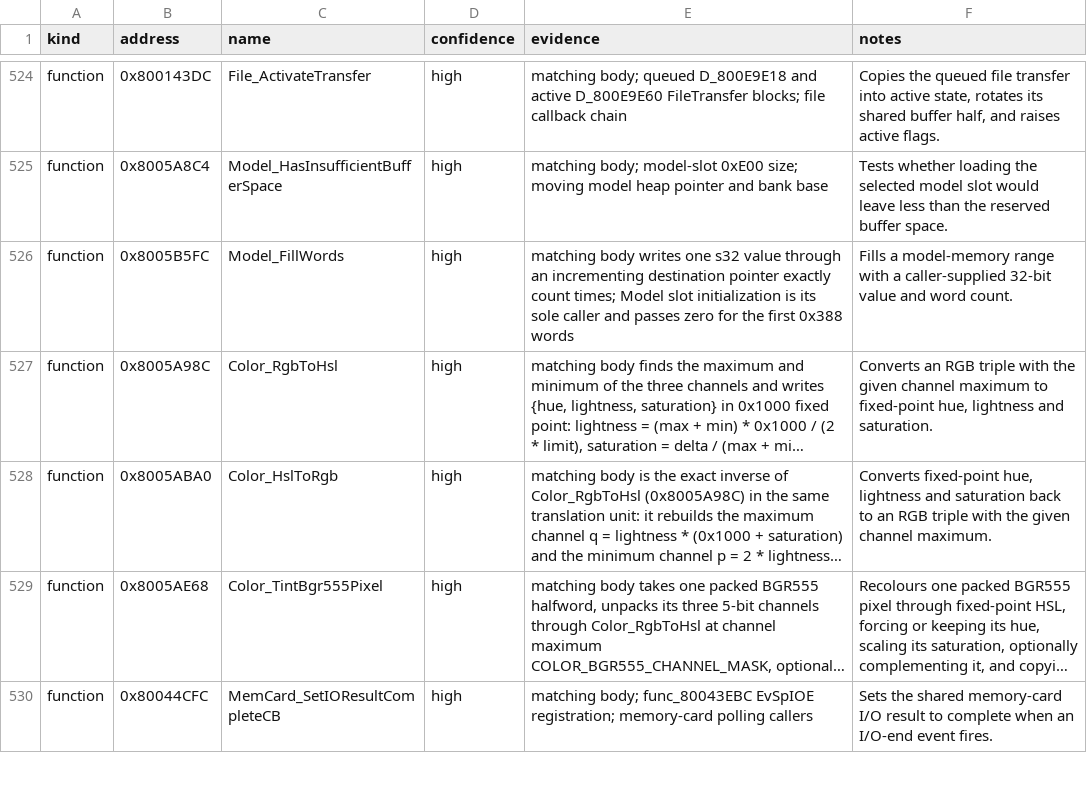
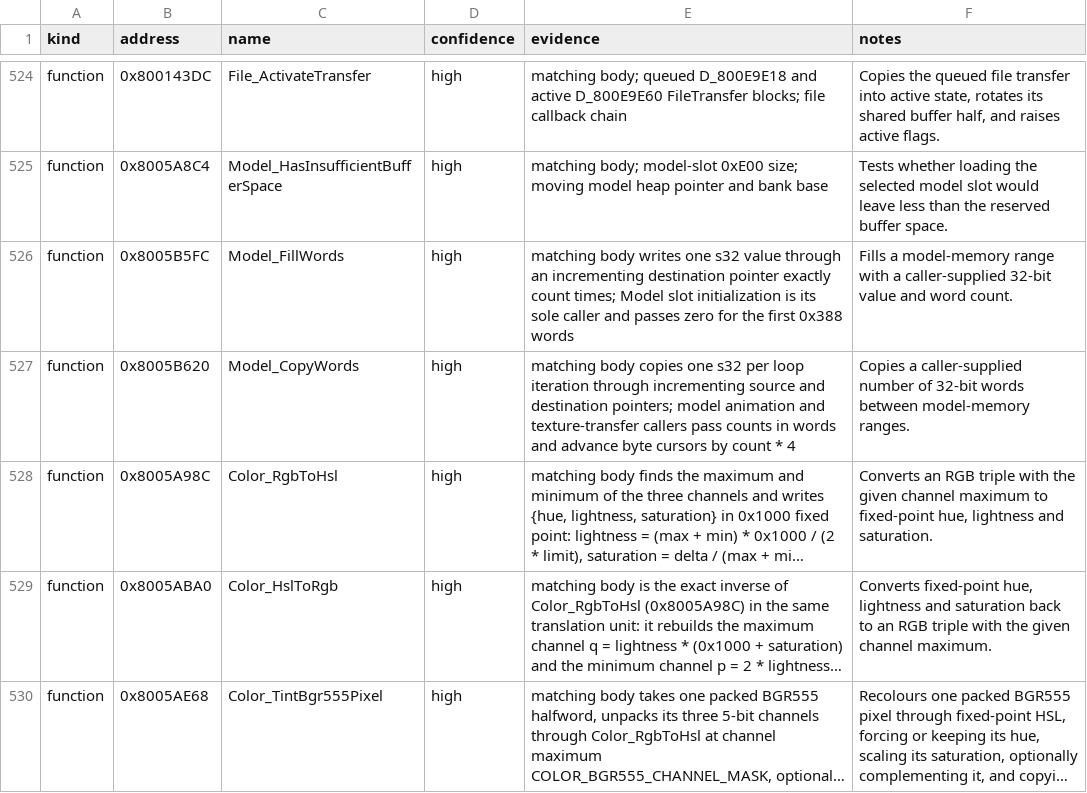
Before and after one commit to Unchiga/DecompRecomp, a CSV file: notes/semantic-symbol-map.csv, drawn as a sheet; only a part is shown, gaps mark what is left out; the shorter side is filled out with more unchanged rows; long unchanged cells end in …; the diff names each change by its address in the sheet, - before the commit and + after, or states it on an @@ line.

```diff
--- a/notes/semantic-symbol-map.csv
+++ b/notes/semantic-symbol-map.csv
+row 527: function | 0x8005B620 | Model_CopyWords | high | matching body copies one s32 per loop iteration through incrementing source and destination pointers; model animation and texture-transfer callers pass counts in words and advance byte cursors by count * 4 | Copies a caller-supplied number of 32-bit words between model-memory ranges.
```
Also changed, not shown: config/slus_01411/functions.csv, 6 other files.
